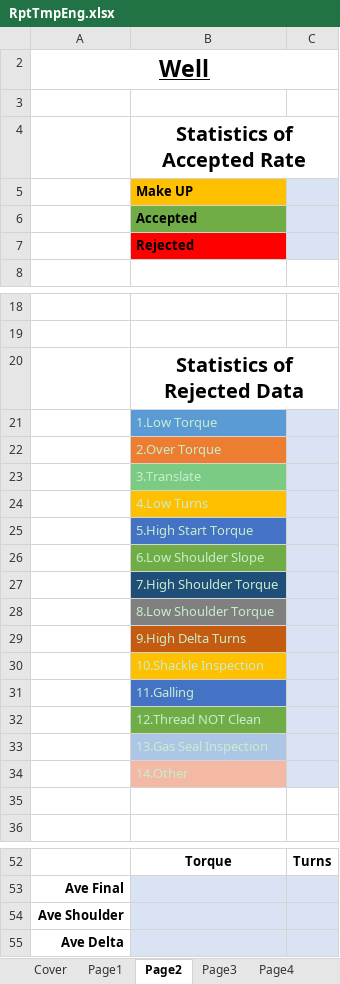
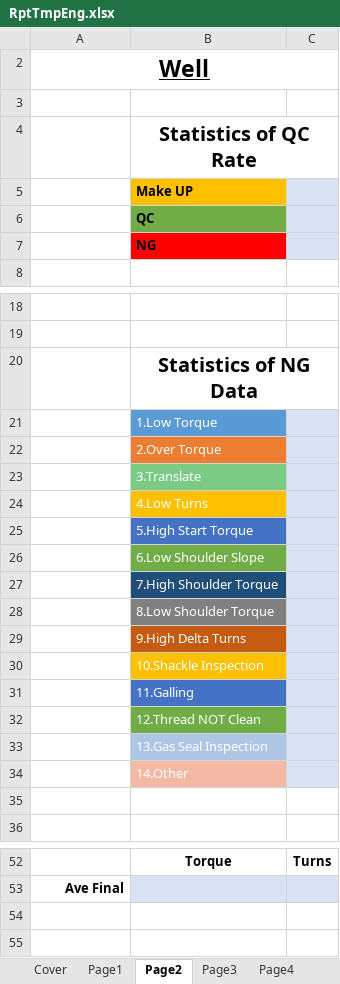
Before and after one commit to bigcats1977/drill, an Excel workbook: doc/配套文件/RptTmpEng.xlsx, sheet Page2, drawn as a sheet; only a part is shown, gaps mark what is left out; values as stored, in another font and other column widths than the file's, no borders; charts and pictures not drawn; the diff names each change by its address in the sheet, - before the commit and + after, or states it on an @@ line.

```diff
--- a/doc/配套文件/RptTmpEng.xlsx (sheet Page2)
+++ b/doc/配套文件/RptTmpEng.xlsx (sheet Page2)
-B4: Statistics of Accepted Rate
+B4: Statistics of QC Rate
-B6: Accepted
+B6: QC
-B7: Rejected
+B7: NG
-B20: Statistics of Rejected Data
+B20: Statistics of NG Data
-B21:B34 text colour: #C7EDCC
+B21:B34 text colour: #FFFFFF
-row 54: Ave Shoulder
-row 55: Ave Delta
```
Also changed, not shown: sheet Page4, sheet Page3, charts or pictures, doc/配套文件/RptTmpChn.xlsx, 9 other files.
